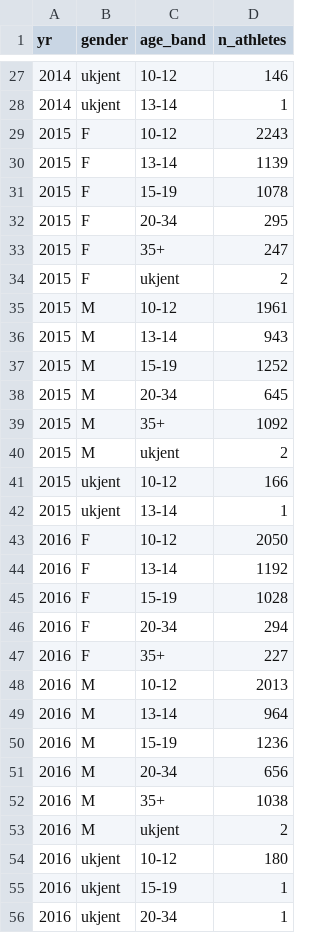
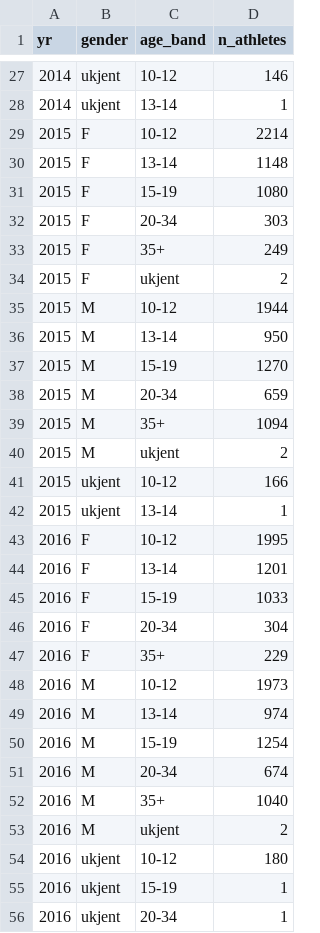
Before and after one commit to atlegu/friidrettsstatistikk, a CSV file: analyse/trenerartikkel/output/bredde_aktive.csv, drawn as a sheet; only a part is shown, gaps mark what is left out; the diff covers the shown part only.

```diff
--- a/analyse/trenerartikkel/output/bredde_aktive.csv
+++ b/analyse/trenerartikkel/output/bredde_aktive.csv
@@ -28,13 +28,13 @@ yr,gender,age_band,n_athletes
 2014,ukjent,13-14,1
-2015,F,10-12,2243
-2015,F,13-14,1139
-2015,F,15-19,1078
-2015,F,20-34,295
-2015,F,35+,247
+2015,F,10-12,2214
+2015,F,13-14,1148
+2015,F,15-19,1080
+2015,F,20-34,303
+2015,F,35+,249
 2015,F,ukjent,2
-2015,M,10-12,1961
-2015,M,13-14,943
-2015,M,15-19,1252
-2015,M,20-34,645
-2015,M,35+,1092
+2015,M,10-12,1944
+2015,M,13-14,950
+2015,M,15-19,1270
+2015,M,20-34,659
+2015,M,35+,1094
 2015,M,ukjent,2
@@ -42,12 +42,12 @@ yr,gender,age_band,n_athletes
 2015,ukjent,13-14,1
-2016,F,10-12,2050
-2016,F,13-14,1192
-2016,F,15-19,1028
-2016,F,20-34,294
-2016,F,35+,227
-2016,M,10-12,2013
-2016,M,13-14,964
-2016,M,15-19,1236
-2016,M,20-34,656
-2016,M,35+,1038
+2016,F,10-12,1995
+2016,F,13-14,1201
+2016,F,15-19,1033
+2016,F,20-34,304
+2016,F,35+,229
+2016,M,10-12,1973
+2016,M,13-14,974
+2016,M,15-19,1254
+2016,M,20-34,674
+2016,M,35+,1040
 2016,M,ukjent,2
```
Also changed, not shown: 1 added row, 2 removed rows and 112 edited cells elsewhere in this file, analyse/trenerartikkel/output/debutalder.csv, analyse/trenerartikkel/output/frafall_barnekohorter.csv, 25 other files.
